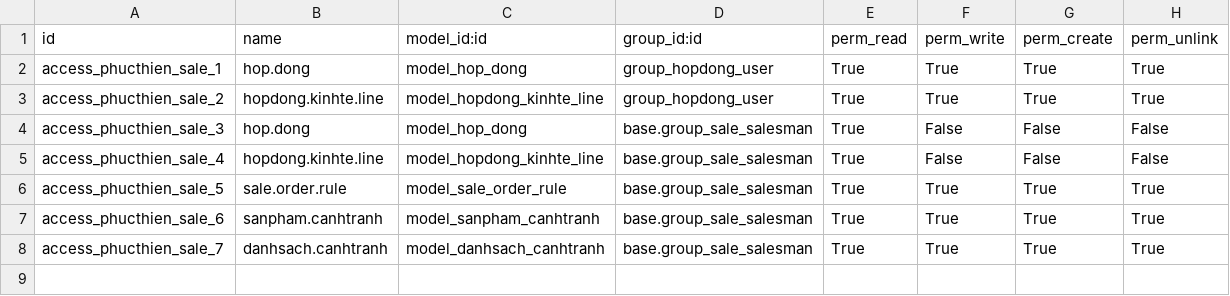
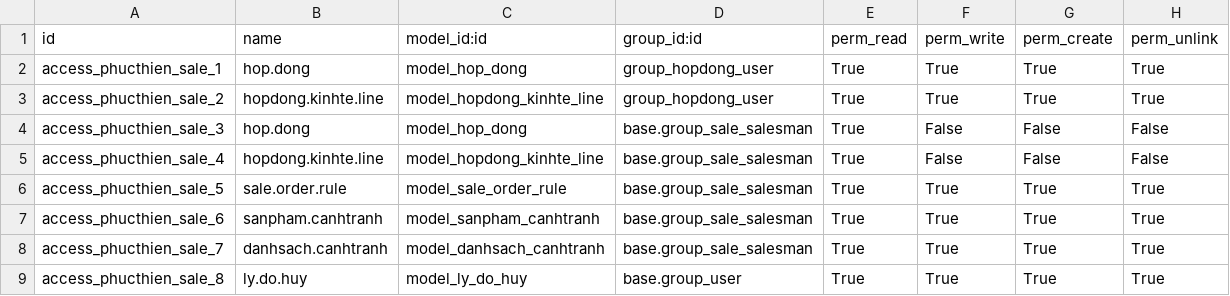
Before and after one commit to minhphung171093/GreenERP_V7, a CSV file: openerp/addons-phucthien/green_erp_phucthien_sale/security/ir.model.access.csv, drawn as a sheet; the diff names each change by its address in the sheet, - before the commit and + after, or states it on an @@ line.

```diff
--- a/openerp/addons-phucthien/green_erp_phucthien_sale/security/ir.model.access.csv
+++ b/openerp/addons-phucthien/green_erp_phucthien_sale/security/ir.model.access.csv
+row 9: access_phucthien_sale_8 | ly.do.huy | model_ly_do_huy | base.group_user | True | True | True | True
```
Also changed, not shown: 6 other files.
